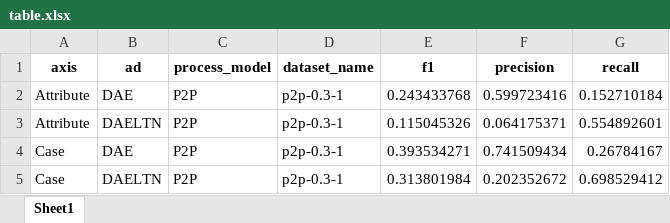
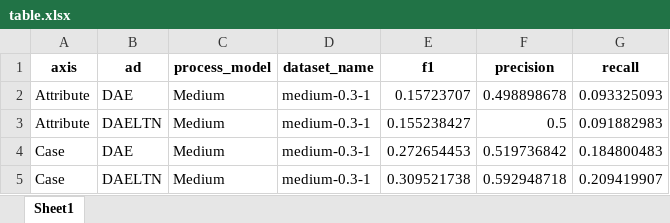
Before and after one commit to DevashishX/LTNcoder, an Excel workbook: .out/plots/isj-2019/table.xlsx, sheet Sheet1, drawn as a sheet; values as stored, in another font and other column widths than the file's, no borders; the diff names each change by its address in the sheet, - before the commit and + after, or states it on an @@ line.

```diff
--- a/.out/plots/isj-2019/table.xlsx (sheet Sheet1)
+++ b/.out/plots/isj-2019/table.xlsx (sheet Sheet1)
-C2:C5 (process_model): P2P
+C2:C5 (process_model): Medium
-D2:D5 (dataset_name): p2p-0.3-1
+D2:D5 (dataset_name): medium-0.3-1
-E2 (f1): 0.243433768
+E2 (f1): 0.15723707
-F2 (precision): 0.599723416
+F2 (precision): 0.498898678
-G2 (recall): 0.152710184
+G2 (recall): 0.093325093
-E3 (f1): 0.115045326
+E3 (f1): 0.155238427
-F3 (precision): 0.064175371
+F3 (precision): 0.5
-G3 (recall): 0.554892601
+G3 (recall): 0.091882983
-E4 (f1): 0.393534271
+E4 (f1): 0.272654453
-F4 (precision): 0.741509434
+F4 (precision): 0.519736842
-G4 (recall): 0.26784167
+G4 (recall): 0.184800483
-E5 (f1): 0.313801984
+E5 (f1): 0.309521738
-F5 (precision): 0.202352672
+F5 (precision): 0.592948718
-G5 (recall): 0.698529412
+G5 (recall): 0.209419907
```
Also changed, not shown: 24 other files.
